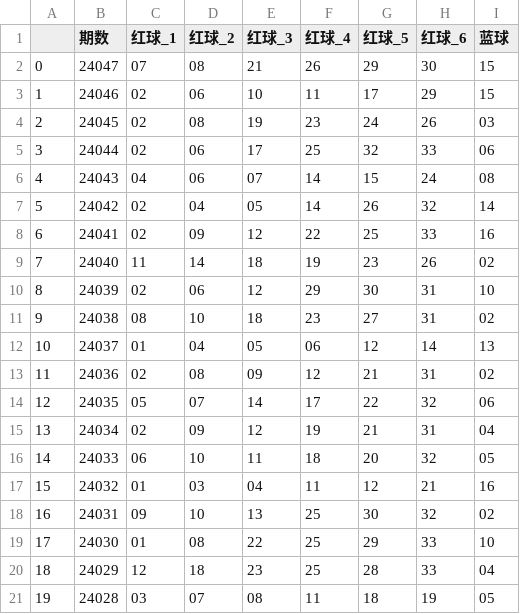
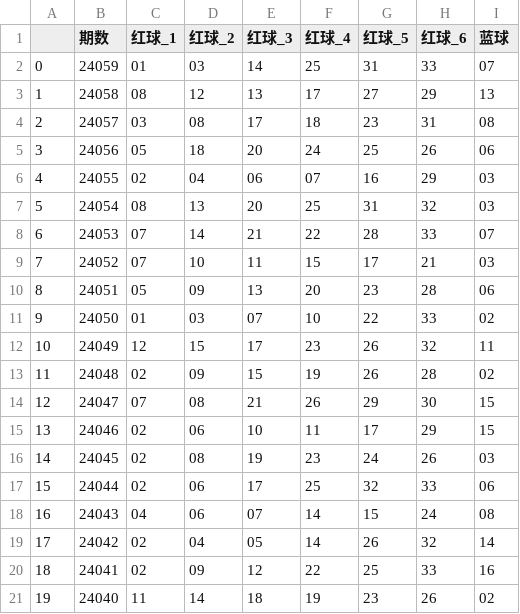
Before and after one commit to zhanghaopai/predict_Lottery_ticket, a CSV file: data/ssq/data.csv, drawn as a sheet; only a part is shown; the shorter side is filled out with more unchanged rows; addresses are those after the commit; the diff names each change by its address in the sheet, - before the commit and + after, or states it on an @@ line.

```diff
--- a/data/ssq/data.csv
+++ b/data/ssq/data.csv
+row 2: 0 | 24059 | 01 | 03 | 14 | 25 | 31 | 33 | 07
+row 3: 1 | 24058 | 08 | 12 | 13 | 17 | 27 | 29 | 13
+row 4: 2 | 24057 | 03 | 08 | 17 | 18 | 23 | 31 | 08
+row 5: 3 | 24056 | 05 | 18 | 20 | 24 | 25 | 26 | 06
+row 6: 4 | 24055 | 02 | 04 | 06 | 07 | 16 | 29 | 03
+row 7: 5 | 24054 | 08 | 13 | 20 | 25 | 31 | 32 | 03
+row 8: 6 | 24053 | 07 | 14 | 21 | 22 | 28 | 33 | 07
+row 9: 7 | 24052 | 07 | 10 | 11 | 15 | 17 | 21 | 03
+row 10: 8 | 24051 | 05 | 09 | 13 | 20 | 23 | 28 | 06
+row 11: 9 | 24050 | 01 | 03 | 07 | 10 | 22 | 33 | 02
+row 12: 10 | 24049 | 12 | 15 | 17 | 23 | 26 | 32 | 11
+row 13: 11 | 24048 | 02 | 09 | 15 | 19 | 26 | 28 | 02
@@ column A renumbered from row 14 down @@
```
Also changed, not shown: 6 other files.
